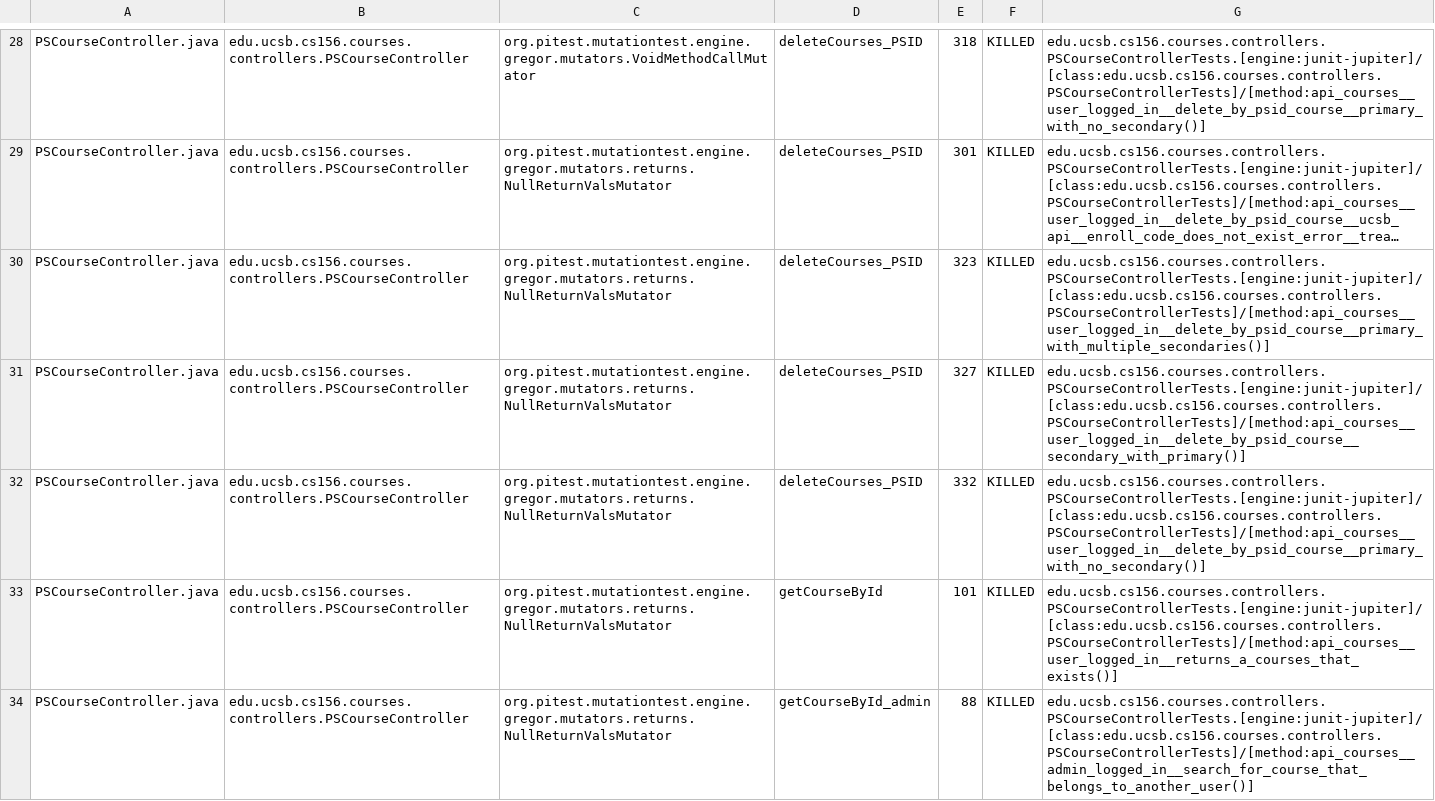
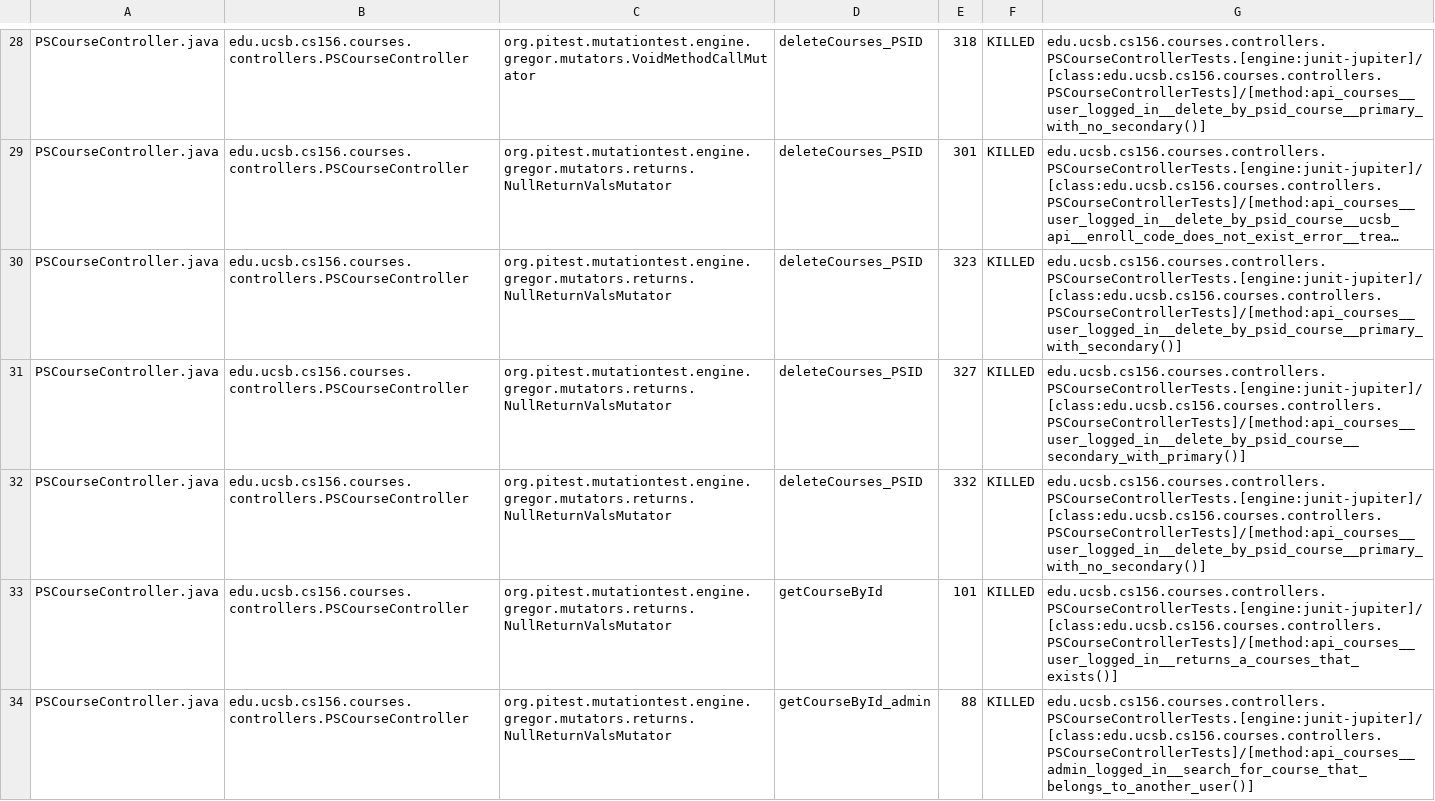
Before and after one commit to ucsb-cs156-s25/proj-courses-s25-01, a CSV file: pitest/mutations.csv, drawn as a sheet; only a part is shown, gaps mark what is left out; long unchanged cells end in …; the diff covers the shown part only; the diff names each change by its address in the sheet, - before the commit and + after, or states it on an @@ line.

Commit message:
Deploying to gh-pages from @ ucsb-cs156-s25/proj-courses-s25-01@beaf647554477b1d66ce7dd18be36d48c3e9cf0c 🚀

```diff
--- a/pitest/mutations.csv
+++ b/pitest/mutations.csv
-G30: edu.ucsb.cs156.courses.controllers.PSCourseControllerTests.[engine:junit-jupiter]/[class:edu.ucsb.cs156.courses.controllers.PSCourseControllerTests]/[method:api_courses__user_logged_in__delete_by_psid_course__primary_with_multiple_secondaries()]
+G30: edu.ucsb.cs156.courses.controllers.PSCourseControllerTests.[engine:junit-jupiter]/[class:edu.ucsb.cs156.courses.controllers.PSCourseControllerTests]/[method:api_courses__user_logged_in__delete_by_psid_course__primary_with_secondary()]
```
Also changed, not shown: 1 added row, 1 removed row and 47 edited cells elsewhere in this file, 44 other files.
